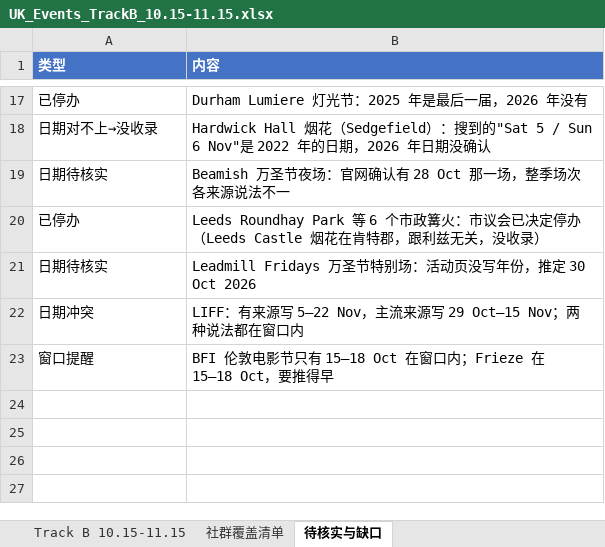
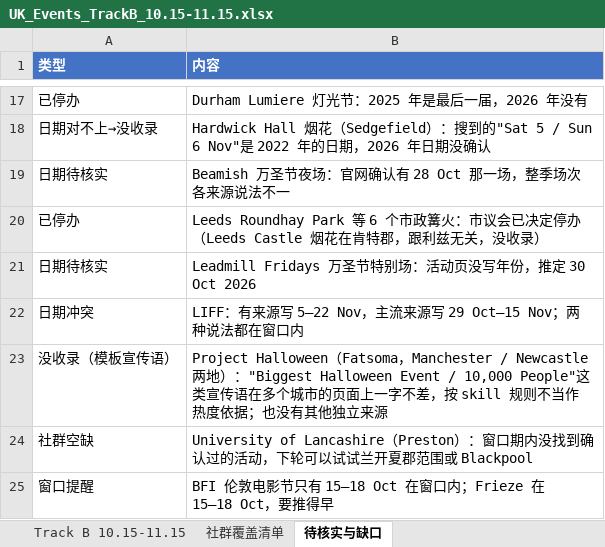
Before and after one commit to VVG-oss/UKevents, an Excel workbook: data/UK_Events_TrackB_10.15-11.15.xlsx, sheet 待核实与缺口, drawn as a sheet; only a part is shown, gaps mark what is left out; values as stored, in another font and other column widths than the file's, no borders; the diff names each change by its address in the sheet, - before the commit and + after, or states it on an @@ line.

```diff
--- a/data/UK_Events_TrackB_10.15-11.15.xlsx (sheet 待核实与缺口)
+++ b/data/UK_Events_TrackB_10.15-11.15.xlsx (sheet 待核实与缺口)
+row 23: 没收录（模板宣传语） | Project Halloween（Fatsoma，Manchester / Newcastle 两地）："Biggest Halloween Event / 10,000 People"这类宣传语在多个城市的页面上一字不差，按 skill 规则不当作热度依据；也没有其他独立来源
+row 24: 社群空缺 | University of Lancashire（Preston）：窗口期内没找到确认过的活动，下轮可以试试兰开夏郡范围或 Blackpool
```
Also changed, not shown: sheet Track B 10.15-11.15, sheet 社群覆盖清单.
